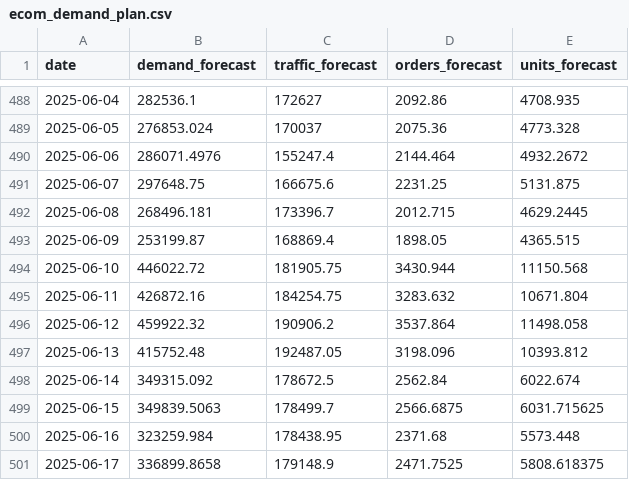
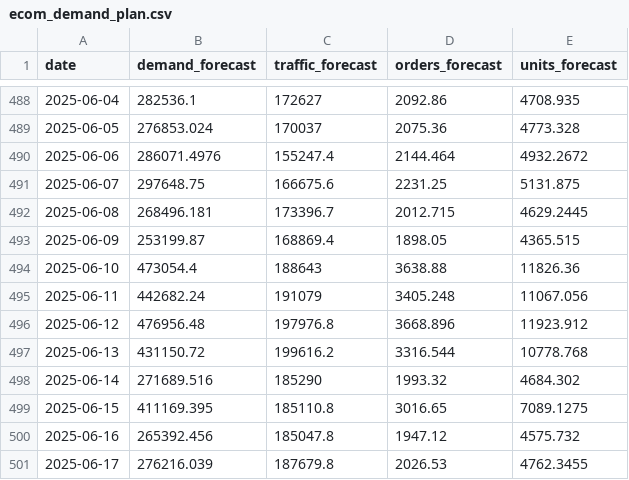
Before and after one commit to EdwardKing1701/tr_ecom_dbt, a CSV file: seeds/load/forecast/ecom_demand_plan.csv, drawn as a sheet; only a part is shown, gaps mark what is left out; the diff covers the shown part only.

Commit message:
Automated update of seed files

```diff
--- a/seeds/load/forecast/ecom_demand_plan.csv
+++ b/seeds/load/forecast/ecom_demand_plan.csv
@@ -493,9 +493,9 @@
 2025-06-09,253199.87,168869.4,1898.05,4365.515
-2025-06-10,446022.72,181905.75,3430.944,11150.568
-2025-06-11,426872.16,184254.75,3283.632,10671.804
-2025-06-12,459922.32,190906.2,3537.864,11498.058
-2025-06-13,415752.48,192487.05,3198.096,10393.812
-2025-06-14,349315.092,178672.5,2562.84,6022.674
-2025-06-15,349839.5063,178499.7,2566.6875,6031.715625
-2025-06-16,323259.984,178438.95,2371.68,5573.448
-2025-06-17,336899.8658,179148.9,2471.7525,5808.618375
+2025-06-10,473054.4,188643,3638.88,11826.36
+2025-06-11,442682.24,191079,3405.248,11067.056
+2025-06-12,476956.48,197976.8,3668.896,11923.912
+2025-06-13,431150.72,199616.2,3316.544,10778.768
+2025-06-14,271689.516,185290,1993.32,4684.302
+2025-06-15,411169.395,185110.8,3016.65,7089.1275
+2025-06-16,265392.456,185047.8,1947.12,4575.732
+2025-06-17,276216.039,187679.8,2026.53,4762.3455
```
Also changed, not shown: 60 edited cells elsewhere in this file, seeds/load/forecast/ecom_channel_plan.csv.
